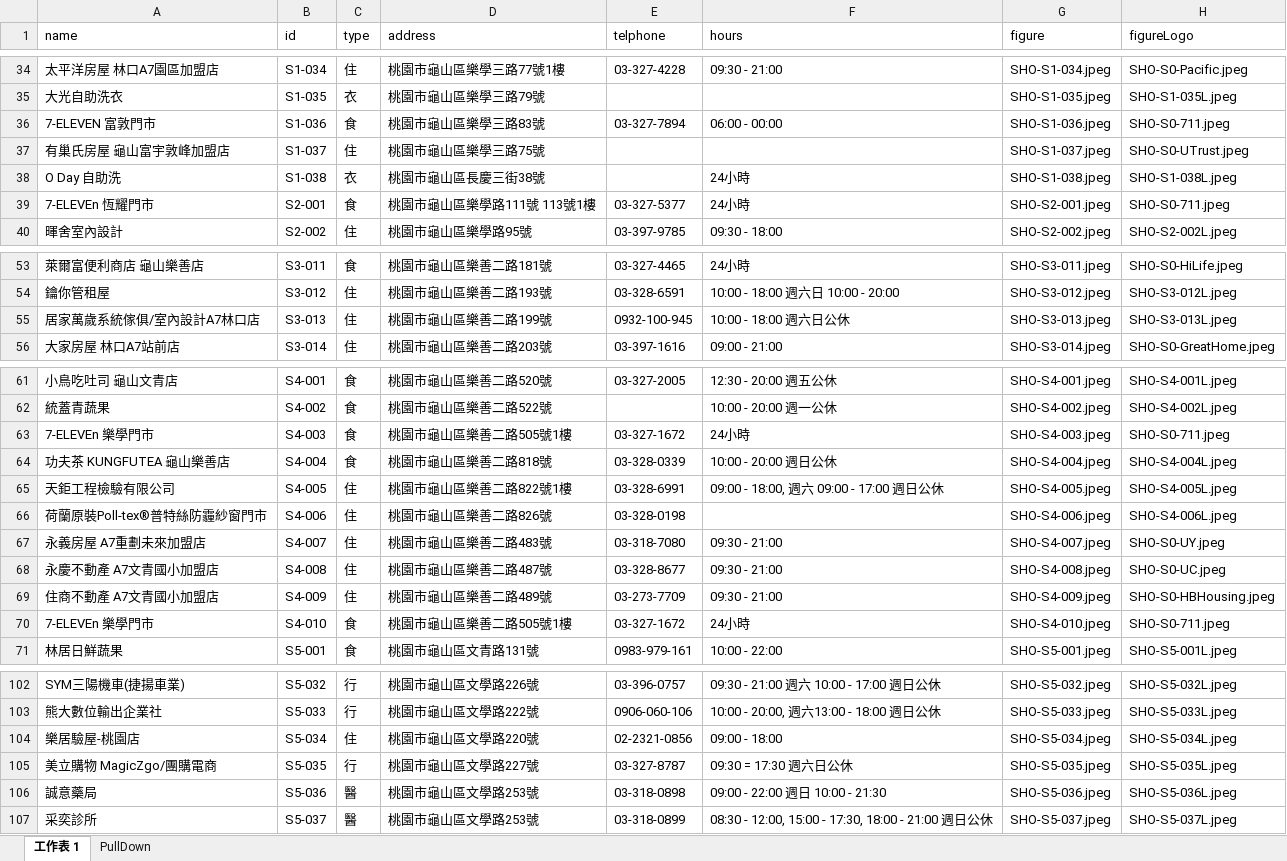
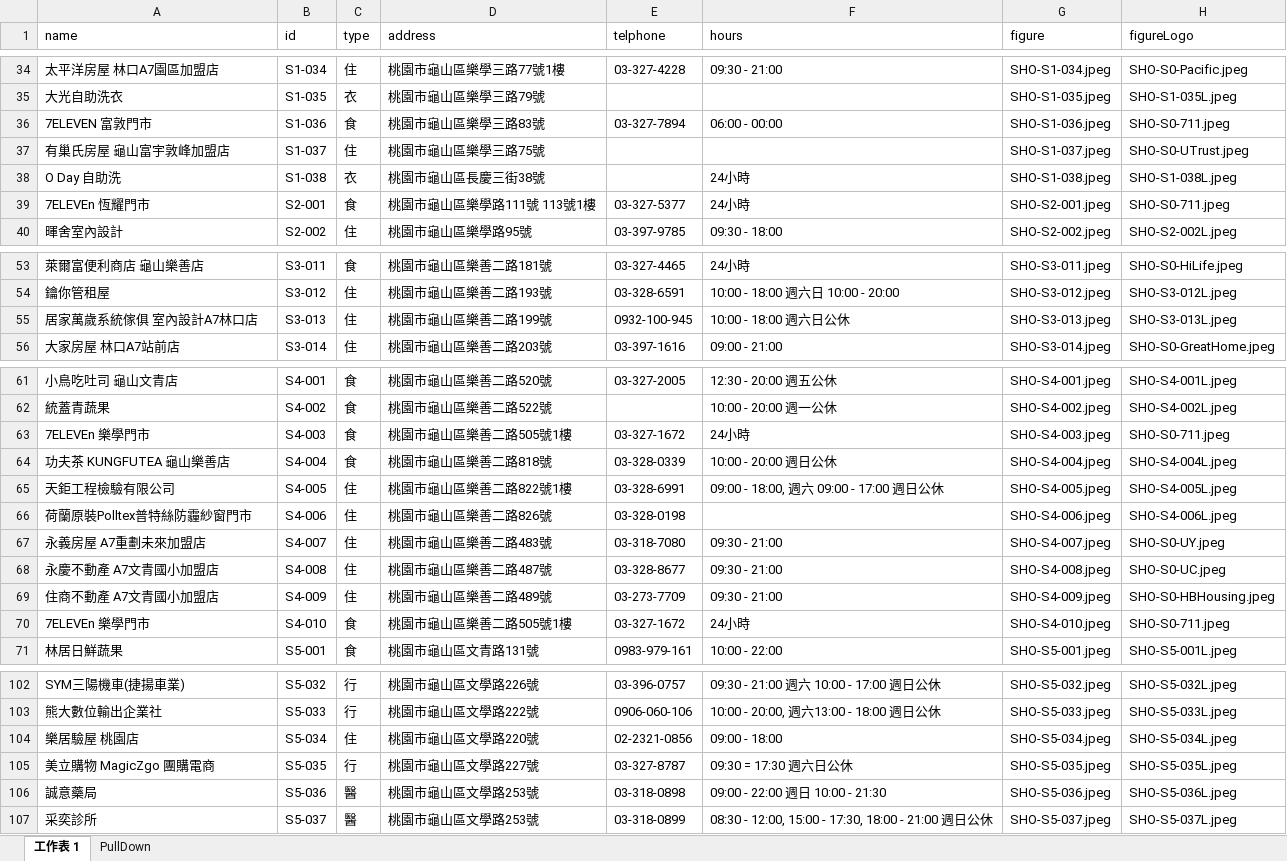
Before and after one commit to TCWang/A7Kanban10, an Excel workbook: data/shops.xlsx, sheet 工作表 1, drawn as a sheet; only a part is shown, gaps mark what is left out; values as stored, in another font and other column widths than the file's, no borders; the diff covers the shown part only; the diff names each change by its address in the sheet, - before the commit and + after, or states it on an @@ line.

```diff
--- a/data/shops.xlsx (sheet 工作表 1)
+++ b/data/shops.xlsx (sheet 工作表 1)
-A36 (name): 7-ELEVEN 富敦門市
+A36 (name): 7ELEVEN 富敦門市
-A39 (name): 7-ELEVEn 恆耀門市
+A39 (name): 7ELEVEn 恆耀門市
-A55 (name): 居家萬歲系統傢俱/室內設計A7林口店
+A55 (name): 居家萬歲系統傢俱 室內設計A7林口店
-A63 (name): 7-ELEVEn 樂學門市
+A63 (name): 7ELEVEn 樂學門市
-A66 (name): 荷蘭原裝Poll-tex®普特絲防霾紗窗門市
+A66 (name): 荷蘭原裝Polltex普特絲防霾紗窗門市
-A70 (name): 7-ELEVEn 樂學門市
+A70 (name): 7ELEVEn 樂學門市
-A104 (name): 樂居驗屋-桃園店
+A104 (name): 樂居驗屋 桃園店
-A105 (name): 美立購物 MagicZgo/團購電商
+A105 (name): 美立購物 MagicZgo 團購電商
```
Also changed, not shown: 13 edited cells elsewhere in this sheet, data/services.xlsx, 9 other files.
